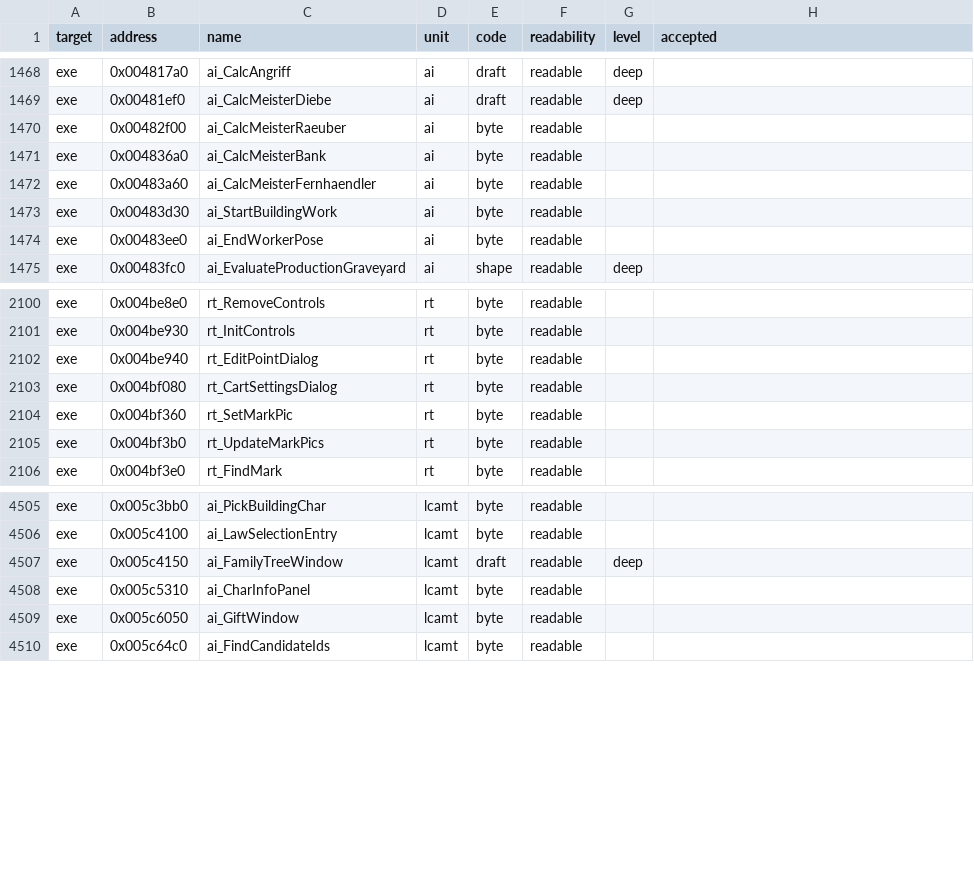
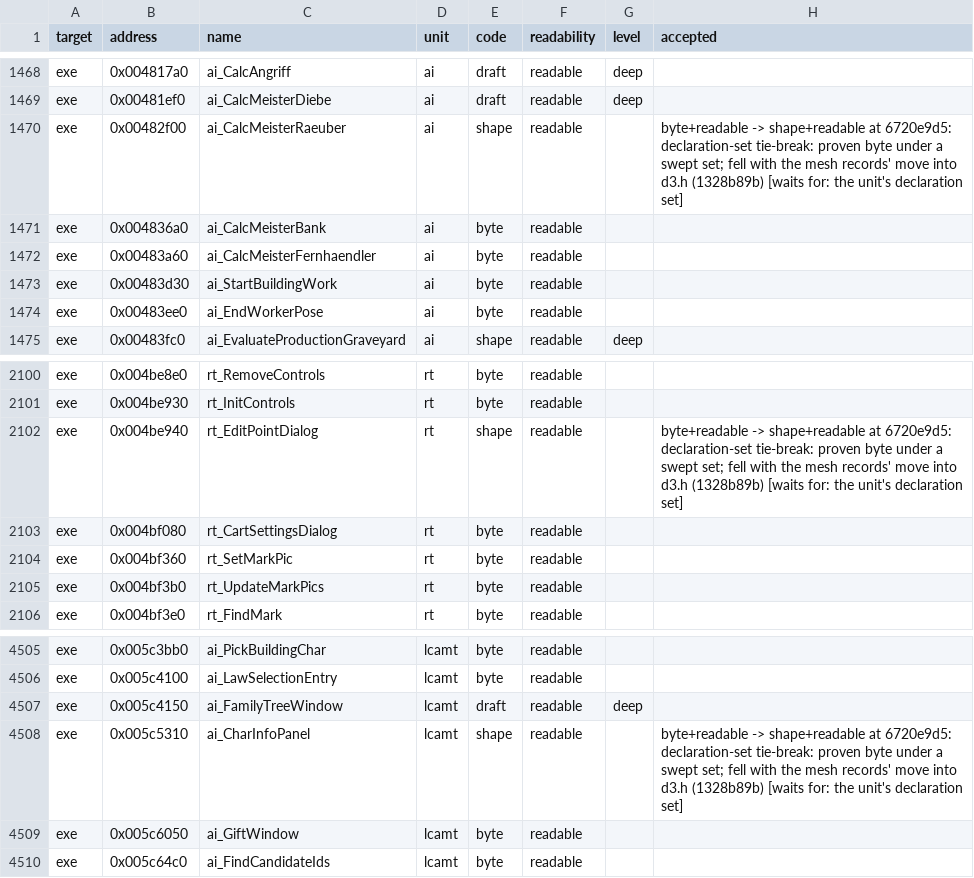
Before and after one commit to guildhaus/reguild, a TSV file: ledger/grades.tsv, drawn as a sheet; only a part is shown, gaps mark what is left out.

```diff
--- a/ledger/grades.tsv
+++ b/ledger/grades.tsv
@@ -1469,3 +1469,3 @@ exe	0x004817a0	ai_CalcAngriff	ai	draft	readable	deep
 exe	0x00481ef0	ai_CalcMeisterDiebe	ai	draft	readable	deep	
-exe	0x00482f00	ai_CalcMeisterRaeuber	ai	byte	readable		
+exe	0x00482f00	ai_CalcMeisterRaeuber	ai	shape	readable		byte+readable -> shape+readable at 6720e9d5: declaration-set tie-break: proven byte under a swept set; fell with the mesh records' move into d3.h (1328b89b) [waits for: the unit's declaration set]
 exe	0x004836a0	ai_CalcMeisterBank	ai	byte	readable		
@@ -2101,3 +2101,3 @@ exe	0x004be8e0	rt_RemoveControls	rt	byte	readable
 exe	0x004be930	rt_InitControls	rt	byte	readable		
-exe	0x004be940	rt_EditPointDialog	rt	byte	readable		
+exe	0x004be940	rt_EditPointDialog	rt	shape	readable		byte+readable -> shape+readable at 6720e9d5: declaration-set tie-break: proven byte under a swept set; fell with the mesh records' move into d3.h (1328b89b) [waits for: the unit's declaration set]
 exe	0x004bf080	rt_CartSettingsDialog	rt	byte	readable		
@@ -4507,3 +4507,3 @@ exe	0x005c4100	ai_LawSelectionEntry	lcamt	byte	readable
 exe	0x005c4150	ai_FamilyTreeWindow	lcamt	draft	readable	deep	
-exe	0x005c5310	ai_CharInfoPanel	lcamt	byte	readable		
+exe	0x005c5310	ai_CharInfoPanel	lcamt	shape	readable		byte+readable -> shape+readable at 6720e9d5: declaration-set tie-break: proven byte under a swept set; fell with the mesh records' move into d3.h (1328b89b) [waits for: the unit's declaration set]
 exe	0x005c6050	ai_GiftWindow	lcamt	byte	readable		
```
Also changed, not shown: 6 other files.
